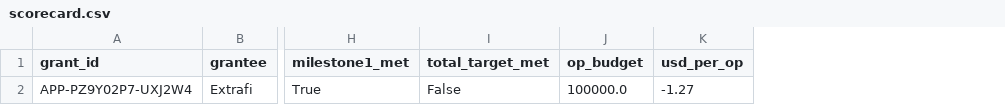
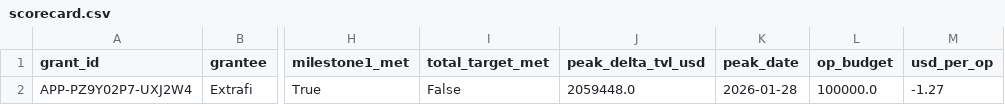
Before and after one commit to brichis/s8-grant-impact-analysis, a CSV file: output/extrafi/scorecard.csv, drawn as a sheet; only a part is shown, gaps mark what is left out; the diff names each change by its address in the sheet, - before the commit and + after, or states it on an @@ line.

```diff
--- a/output/extrafi/scorecard.csv
+++ b/output/extrafi/scorecard.csv
+column J (peak_delta_tvl_usd), row 2: 2059448.0
+column K (peak_date), row 2: 2026-01-28
```
Also changed, not shown: data/rpc_daily/curve-lending_daily_quantities.csv, output/curve-lending/supplementary_daily_curve.csv, 25 other files.
